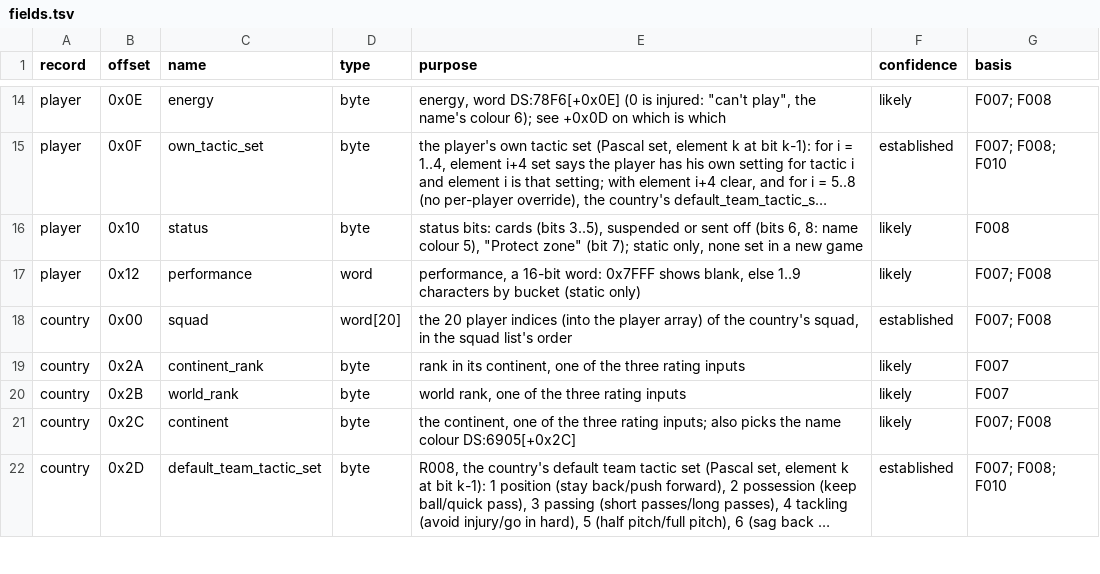
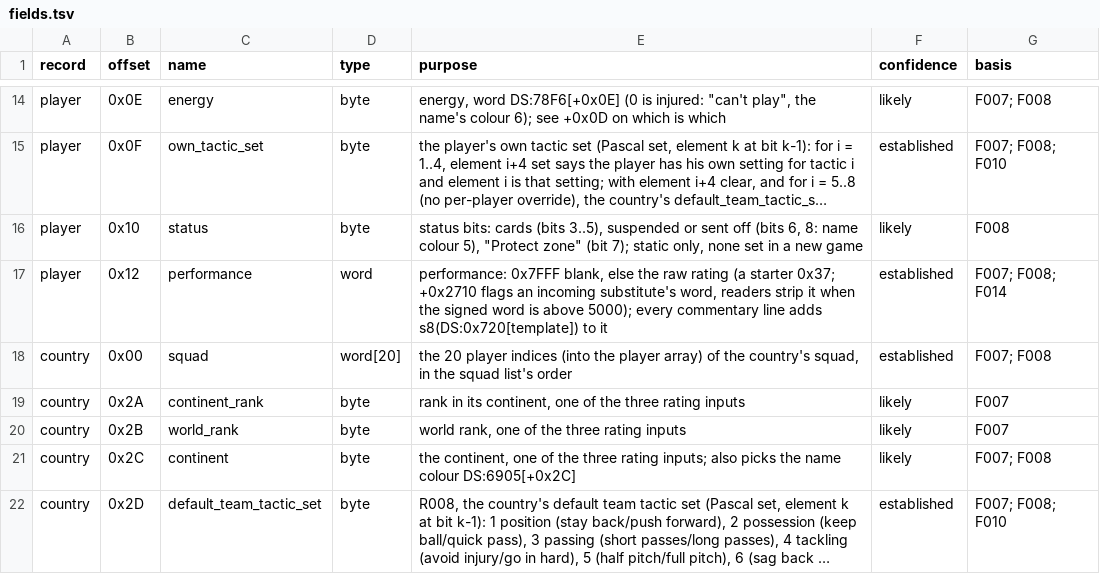
Before and after one commit to diegoami/goal2-archaeology, a TSV file: static/goal-exe/annotations/fields.tsv, drawn as a sheet; only a part is shown, gaps mark what is left out; long unchanged cells end in …; the diff names each change by its address in the sheet, - before the commit and + after, or states it on an @@ line.

```diff
--- a/static/goal-exe/annotations/fields.tsv
+++ b/static/goal-exe/annotations/fields.tsv
-E17 (purpose): performance, a 16-bit word: 0x7FFF shows blank, else 1..9 characters by bucket (static only)
+E17 (purpose): performance: 0x7FFF blank, else the raw rating (a starter 0x37; +0x2710 flags an incoming substitute's word, readers strip it when the signed word is above 5000); every commentary line adds s8(DS:0x720[template]) to it
-F17 (confidence): likely
+F17 (confidence): established
-G17 (basis): F007; F008
+G17 (basis): F007; F008; F014
```
Also changed, not shown: static/goal-exe/annotations/globals.tsv, static/goal-exe/annotations/routines.tsv, 15 other files.
